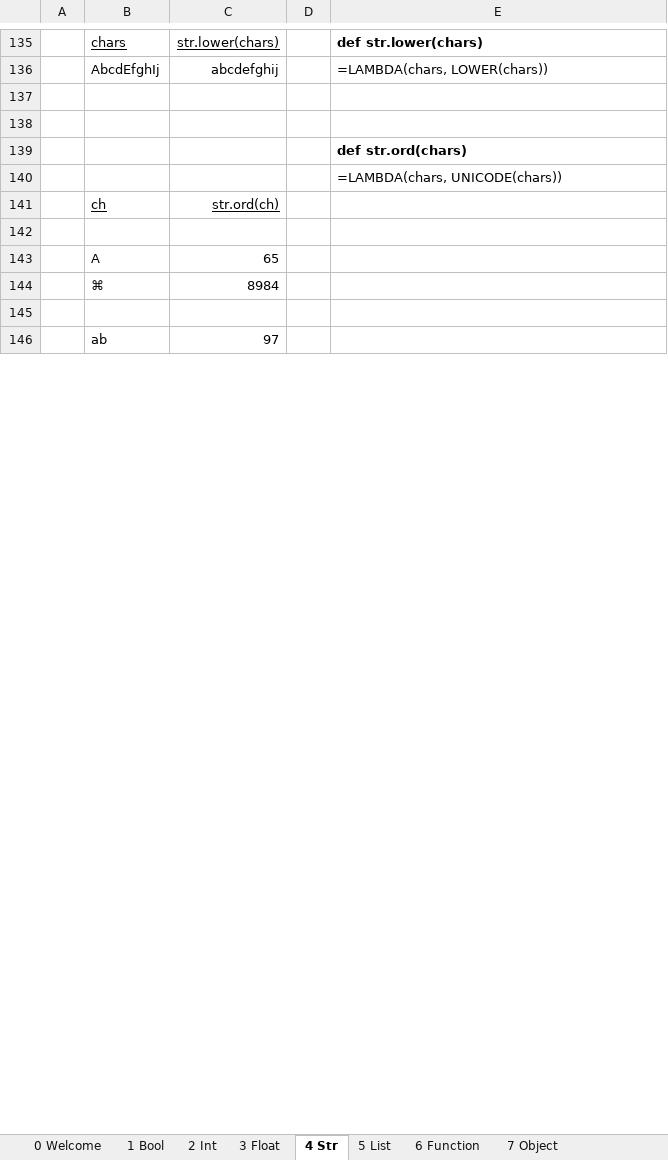
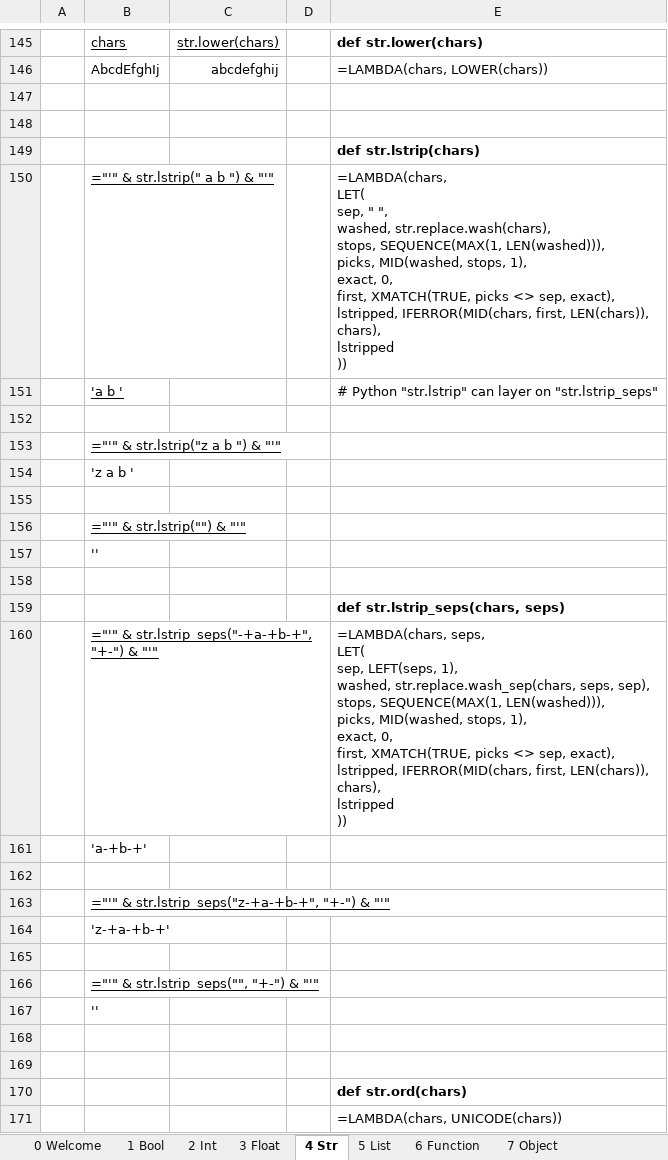
Before and after one commit to pelavarre/like-py-xlsx, an Excel workbook: like-py.xlsx, sheet 4 Str, drawn as a sheet; only a part is shown, gaps mark what is left out; the shorter side is filled out with more unchanged rows; values as stored, in another font and other column widths than the file's, no borders; ↵ is a line break in a cell; the diff covers the shown part only; the diff names each change by its address in the sheet, - before the commit and + after, or states it on an @@ line.

Commit message:
Begin to disorder rows, as an emulation of unordered Python Sets
Also push code into Python Split and Python Strip,
but don't yet test Python Split when Len Sep not 1 Char

Also defer complete precise synch to Python Word & Line Seps

==== changes in detail, file by file ====

list.csv

+ def list.reversed(items)
+ def list.set.shuffled(items)
+ def list.set(items)
+ def list.sorted(items)
+ + initial commit of code

make.log

+ update to match the other files

scraps.csv

+ stop separately studying case-disrespect in Excel Unique and "="

str.csv

+ def str.join(sep, items)
+ def str.lstrip(chars)
+ def str.lstrip_seps(chars, seps)
+ def str.replace.wash(chars)
+ def str.replace.wash_sep(chars, seps, sep)
+ def str.replace(chars, old, new)
+ def str.reversed(chars)
+ def str.rstrip(chars)
+ def str.rstrip_seps(chars, seps)
+ def str.set.shuffled(chars)
+ def str.set(chars)
+ def str.split.squash(chars)
+ def str.split.which(chars, sep, which)
+ def str.split(chars)
+ def str.split_sep(chars, sep)
+ def str.splitlines(chars)
+ def str.sorted(chars)
+ def str.strip(chars)
+ def str.strip_seps(chars, seps)
+ + initial commit of code

```diff
--- a/like-py.xlsx (sheet 4 Str)
+++ b/like-py.xlsx (sheet 4 Str)
+row 149:  |  |  |  | def str.lstrip(chars)
+row 150:  | ="'" & str.lstrip(" a b ") & "'" |  |  | =LAMBDA(chars, ↵ LET( ↵ sep, " ", ↵ washed, str.replace.wash(chars), ↵ stops, SEQUENCE(MAX(1, LEN(washed))), ↵ picks, MID(washed, stops, 1), ↵ exact, 0, ↵ first, XMATCH(TRUE, picks <> sep, exact), ↵ lstripped, IFERROR(MID(chars, first, LEN(chars)), chars), ↵ lstripped ↵ ))
+row 151:  | 'a b ' |  |  | # Python "str.lstrip" can layer on "str.lstrip_seps"
+row 152: (empty)
+row 153:  | ="'" & str.lstrip("z a b ") & "'"
+row 154:  | 'z a b '
+row 155: (empty)
+row 156:  | ="'" & str.lstrip("") & "'"
+row 157:  | ''
+row 158: (empty)
+row 159:  |  |  |  | def str.lstrip_seps(chars, seps)
+row 160:  | ="'" & str.lstrip_seps("-+a-+b-+", "+-") & "'" |  |  | =LAMBDA(chars, seps, ↵ LET( ↵ sep, LEFT(seps, 1), ↵ washed, str.replace.wash_sep(chars, seps, sep), ↵ stops, SEQUENCE(MAX(1, LEN(washed))), ↵ picks, MID(washed, stops, 1), ↵ exact, 0, ↵ first, XMATCH(TRUE, picks <> sep, exact), ↵ lstripped, IFERROR(MID(chars, first, LEN(chars)), chars), ↵ lstripped ↵ ))
+row 161:  | 'a-+b-+'
+row 162: (empty)
+row 163:  | ="'" & str.lstrip_seps("z-+a-+b-+", "+-") & "'"
+row 164:  | 'z-+a-+b-+'
+row 165: (empty)
+row 166:  | ="'" & str.lstrip_seps("", "+-") & "'"
+row 167:  | ''
+row 168: (empty)
+row 169: (empty)
```
Also changed, not shown: 135 added rows, 4 removed rows, 2 edited cells and cell formats elsewhere in this sheet, sheet 5 List, sheet 10 Scraps, formulas that keep their value, 4 other files.
